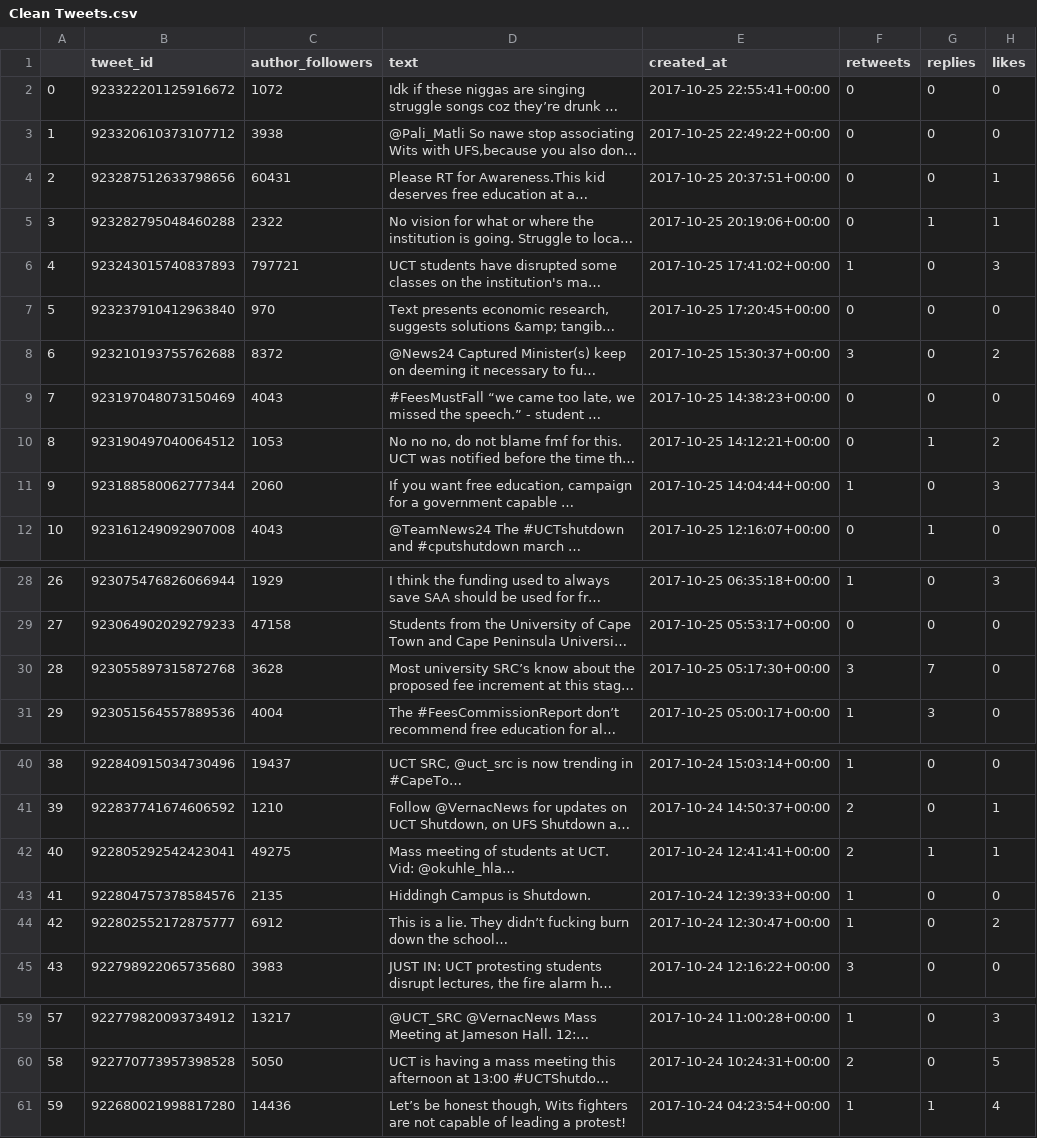
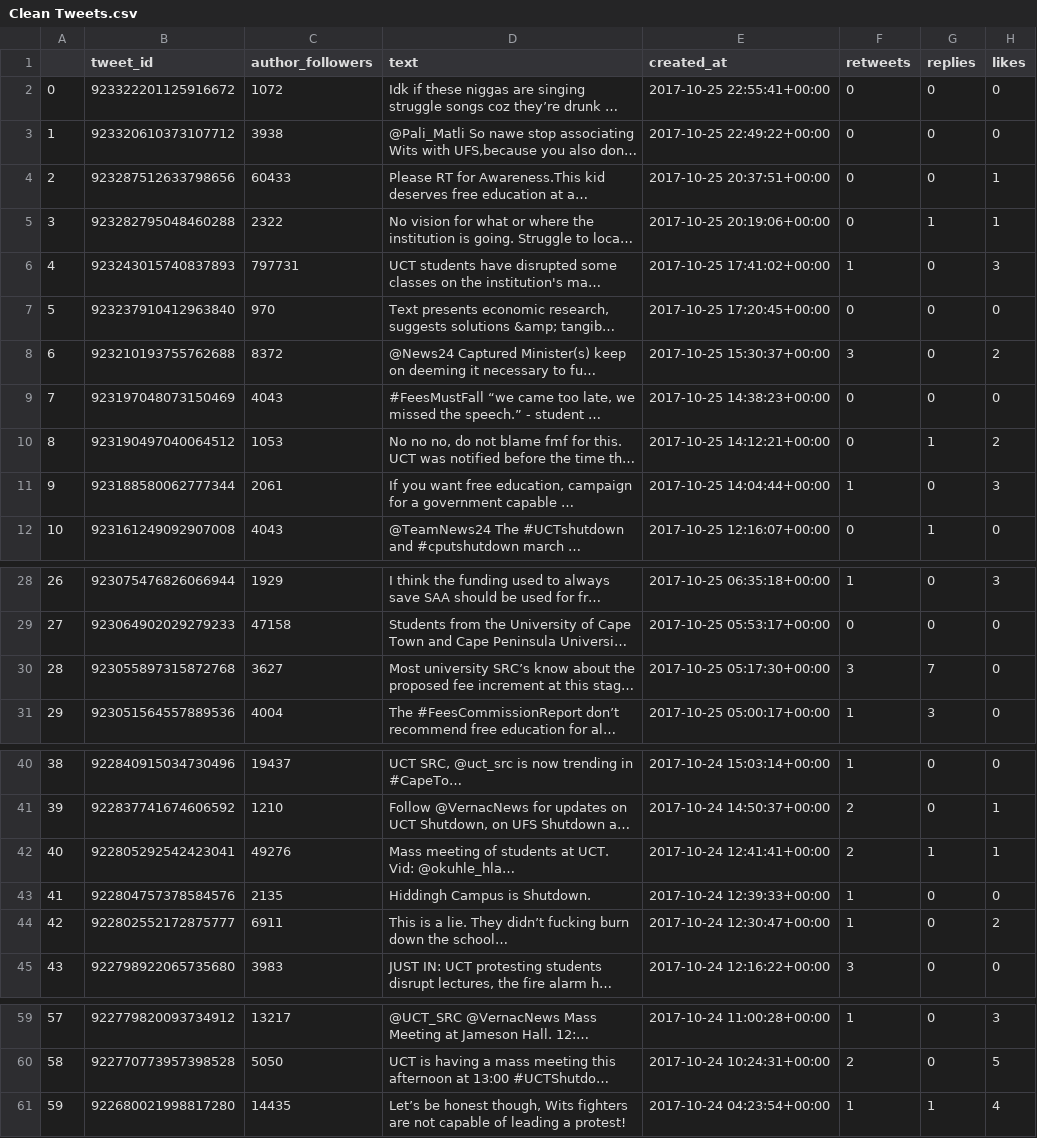
Before and after one commit to HraklisPapag/Team-Riot, a CSV file: DATA/Clean Tweets.csv, drawn as a sheet; only a part is shown, gaps mark what is left out; long unchanged cells end in …; the diff names each change by its address in the sheet, - before the commit and + after, or states it on an @@ line.

Commit message:
Added Auto Directory for tweets-protest

```diff
--- a/DATA/Clean Tweets.csv
+++ b/DATA/Clean Tweets.csv
-C4 (author_followers): 60431
+C4 (author_followers): 60433
-C6 (author_followers): 797721
+C6 (author_followers): 797731
-C11 (author_followers): 2060
+C11 (author_followers): 2061
-C30 (author_followers): 3628
+C30 (author_followers): 3627
-C42 (author_followers): 49275
+C42 (author_followers): 49276
-C44 (author_followers): 6912
+C44 (author_followers): 6911
-C61 (author_followers): 14436
+C61 (author_followers): 14435
```
Also changed, not shown: DATA/Scrape Tweets.csv, DATA/Tweet Content.csv, 5 other files.
